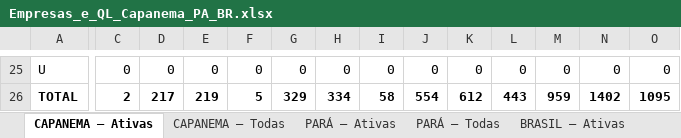
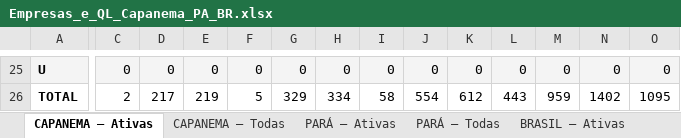
Before and after one commit to WIsleyoliveira/painel-imperatriz-ma, an Excel workbook: Empresas_e_QL_Capanema_PA_BR.xlsx, sheet CAPANEMA — Ativas, drawn as a sheet; only a part is shown, gaps mark what is left out; values as stored, in another font and other column widths than the file's, no borders; the diff covers the shown part only; the diff names each change by its address in the sheet, - before the commit and + after, or states it on an @@ line.

```diff
--- a/Empresas_e_QL_Capanema_PA_BR.xlsx (sheet CAPANEMA — Ativas)
+++ b/Empresas_e_QL_Capanema_PA_BR.xlsx (sheet CAPANEMA — Ativas)
-A25 bold: off
+A25 bold: on
-A25:O25 fill: none
+A25:O25 fill: #F4F4F4
-C26:O26 bold: on
+C26:O26 bold: off
```
Also changed, not shown: cell formats and merged cells elsewhere in this sheet, sheet ATIV_vs_BR, sheet TODA_vs_BR, sheet ATIV_vs_PA, sheet TODA_vs_PA, sheet CAPANEMA — Todas, sheet PARÁ — Ativas, 3 more sheets, Empresas_e_QL_Ananindeua_PA_BR.xlsx, QL_Grupo_Empresas_por_Porte_Ananindeua.xlsx, 26 other files.
